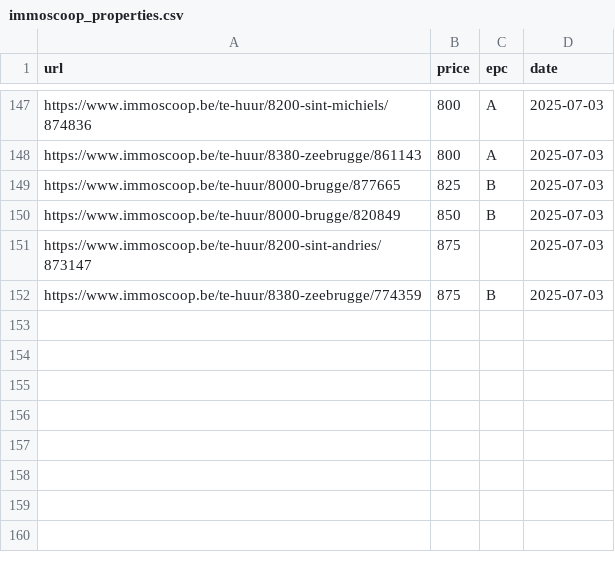
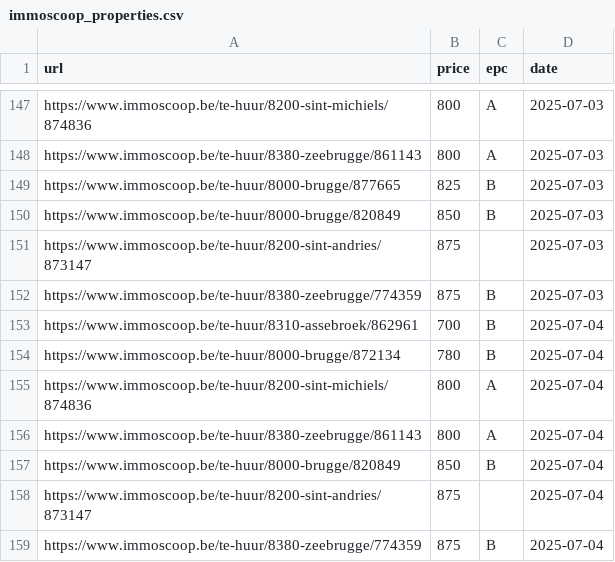
Before and after one commit to IsaacVerm/track-immoscoop, a CSV file: immoscoop_properties.csv, drawn as a sheet; only a part is shown, gaps mark what is left out.

```diff
--- a/immoscoop_properties.csv
+++ b/immoscoop_properties.csv
@@ -152 +152,8 @@ https://www.immoscoop.be/te-huur/8200-sint-andries/873147,875,,2025-07-03
 https://www.immoscoop.be/te-huur/8380-zeebrugge/774359,875,B,2025-07-03
+https://www.immoscoop.be/te-huur/8310-assebroek/862961,700,B,2025-07-04
+https://www.immoscoop.be/te-huur/8000-brugge/872134,780,B,2025-07-04
+https://www.immoscoop.be/te-huur/8200-sint-michiels/874836,800,A,2025-07-04
+https://www.immoscoop.be/te-huur/8380-zeebrugge/861143,800,A,2025-07-04
+https://www.immoscoop.be/te-huur/8000-brugge/820849,850,B,2025-07-04
+https://www.immoscoop.be/te-huur/8200-sint-andries/873147,875,,2025-07-04
+https://www.immoscoop.be/te-huur/8380-zeebrugge/774359,875,B,2025-07-04
```
